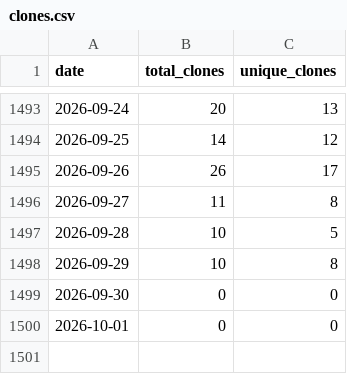
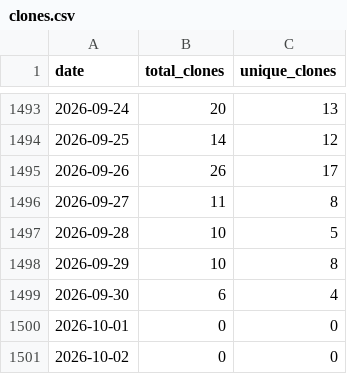
Before and after one commit to wumphlett/COMP-3700, a CSV file: .traffic/clones.csv, drawn as a sheet; only a part is shown, gaps mark what is left out.

Commit message:
Updating repository traffic

```diff
--- a/.traffic/clones.csv
+++ b/.traffic/clones.csv
@@ -1498,3 +1498,4 @@ date,total_clones,unique_clones
 2026-09-29,10,8
-2026-09-30,0,0
+2026-09-30,6,4
 2026-10-01,0,0
+2026-10-02,0,0
```
Also changed, not shown: .traffic/views.csv, 3 other files.
